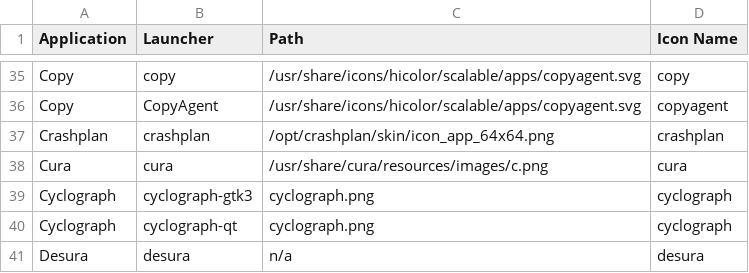
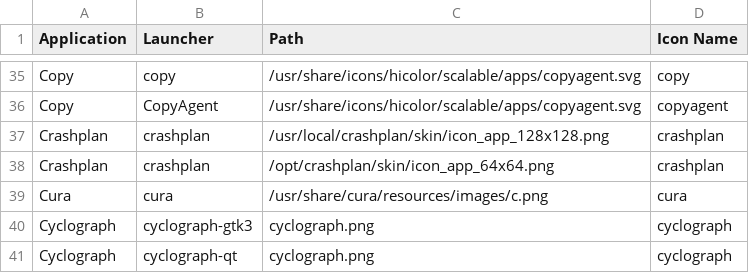
Before and after one commit to Foggalong/hardcode-fixer, a CSV file: tofix.csv, drawn as a sheet; only a part is shown, gaps mark what is left out; the shorter side is filled out with more unchanged rows; the diff names each change by its address in the sheet, - before the commit and + after, or states it on an @@ line.

Commit message:
Adding Crashplan black.

```diff
--- a/tofix.csv
+++ b/tofix.csv
+row 37: Crashplan | crashplan | /usr/local/crashplan/skin/icon_app_128x128.png | crashplan
```
